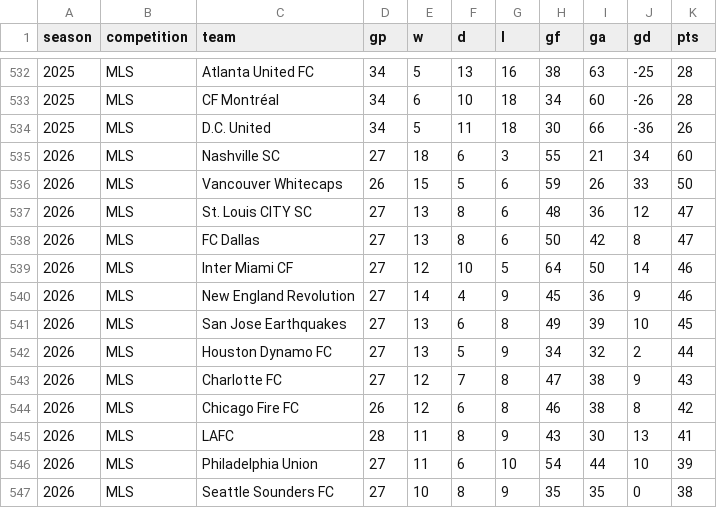
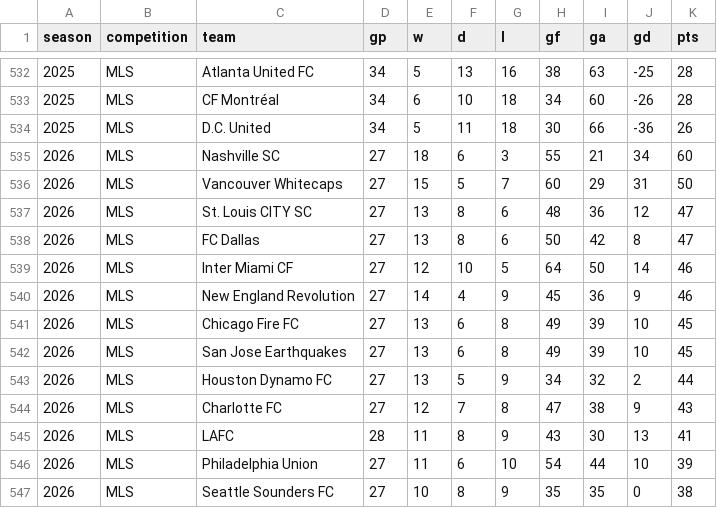
Before and after one commit to fakeronjan/cobi, a CSV file: cobi_standings.csv, drawn as a sheet; only a part is shown, gaps mark what is left out.

```diff
--- a/cobi_standings.csv
+++ b/cobi_standings.csv
@@ -535,3 +535,3 @@ season,competition,team,gp,w,d,l,gf,ga,gd,pts
 2026,MLS,Nashville SC,27,18,6,3,55,21,34,60
-2026,MLS,Vancouver Whitecaps,26,15,5,6,59,26,33,50
+2026,MLS,Vancouver Whitecaps,27,15,5,7,60,29,31,50
 2026,MLS,St. Louis CITY SC,27,13,8,6,48,36,12,47
@@ -540,2 +540,3 @@ season,competition,team,gp,w,d,l,gf,ga,gd,pts
 2026,MLS,New England Revolution,27,14,4,9,45,36,9,46
+2026,MLS,Chicago Fire FC,27,13,6,8,49,39,10,45
 2026,MLS,San Jose Earthquakes,27,13,6,8,49,39,10,45
@@ -543,3 +544,2 @@ season,competition,team,gp,w,d,l,gf,ga,gd,pts
 2026,MLS,Charlotte FC,27,12,7,8,47,38,9,43
-2026,MLS,Chicago Fire FC,26,12,6,8,46,38,8,42
 2026,MLS,LAFC,28,11,8,9,43,30,13,41
```
Also changed, not shown: mls_schedule.csv, 37 other files.
